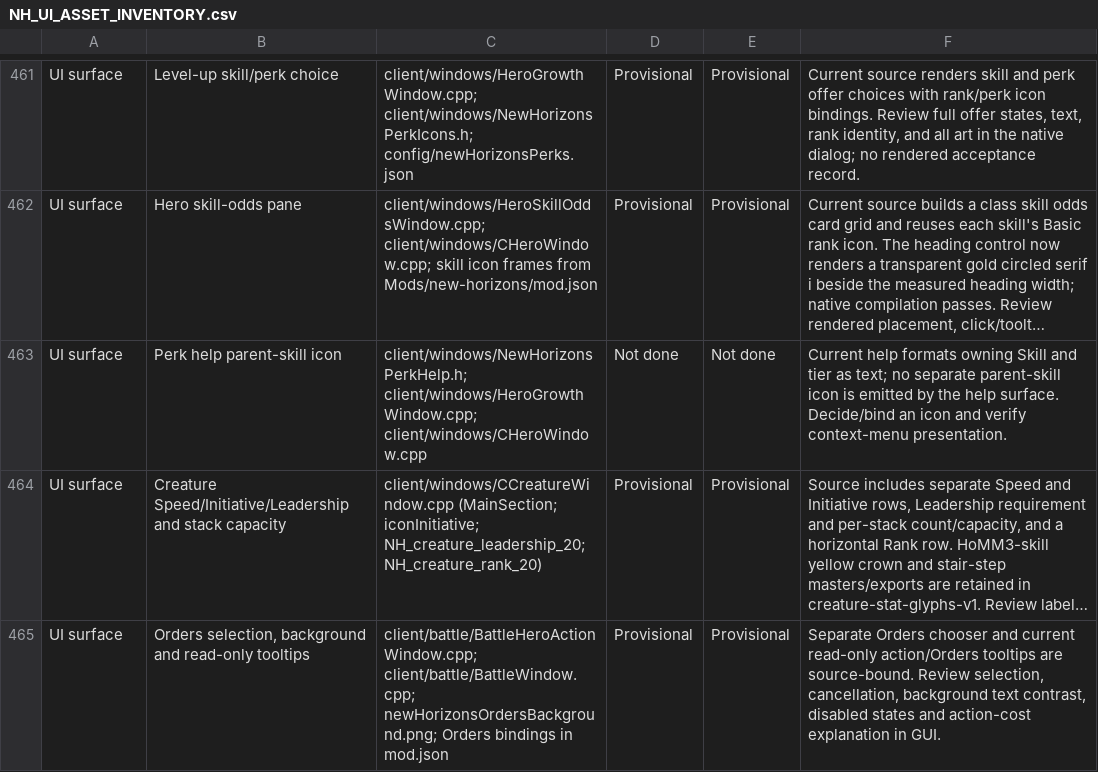
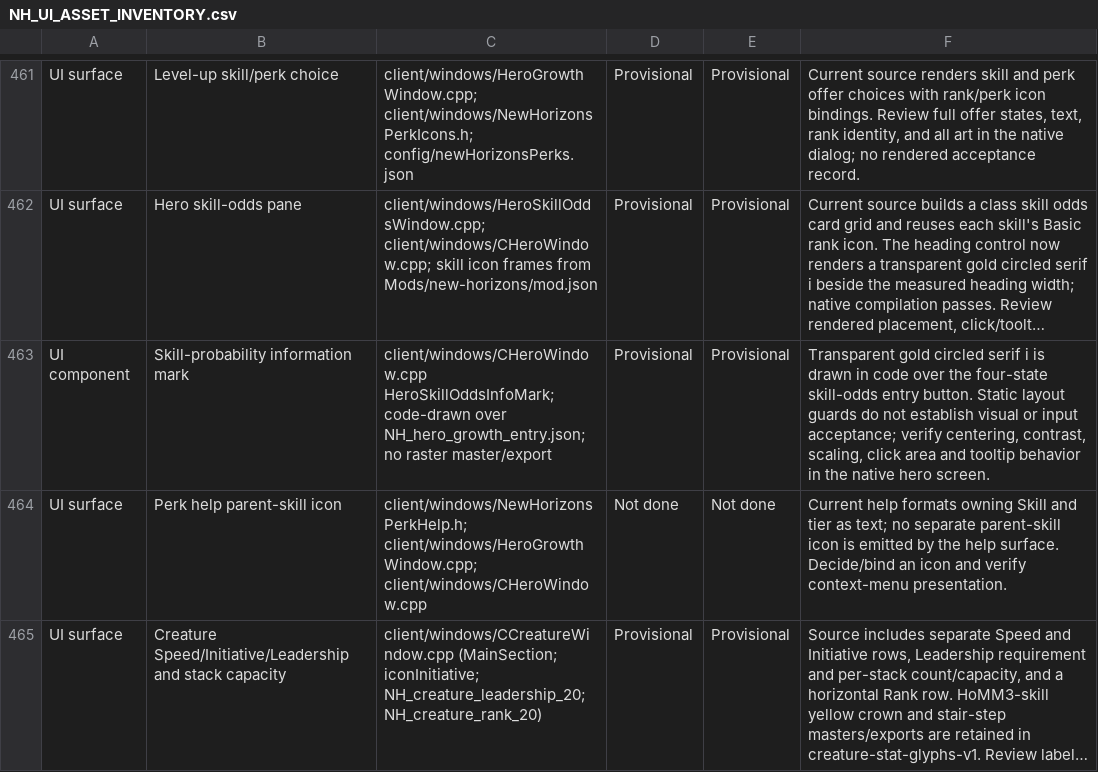
Before and after one commit to thegandalf196/vcmi, a CSV file: docs/NH_UI_ASSET_INVENTORY.csv, drawn as a sheet; only a part is shown, gaps mark what is left out; the shorter side is filled out with more unchanged rows; long unchanged cells end in …; the diff names each change by its address in the sheet, - before the commit and + after, or states it on an @@ line.

Commit message:
Reconcile New Horizons UI asset bindings

```diff
--- a/docs/NH_UI_ASSET_INVENTORY.csv
+++ b/docs/NH_UI_ASSET_INVENTORY.csv
+row 463: UI component | Skill-probability information mark | client/windows/CHeroWindow.cpp HeroSkillOddsInfoMark; code-drawn over NH_hero_growth_entry.json; no raster master/export | Provisional | Provisional | Transparent gold circled serif i is drawn in code over the four-state skill-odds entry button. Static layout guards do not establish visual or input acceptance; verify centering, contrast, scaling, click area and tooltip behavior in the native hero screen.
```
Also changed, not shown: 6 other files.
